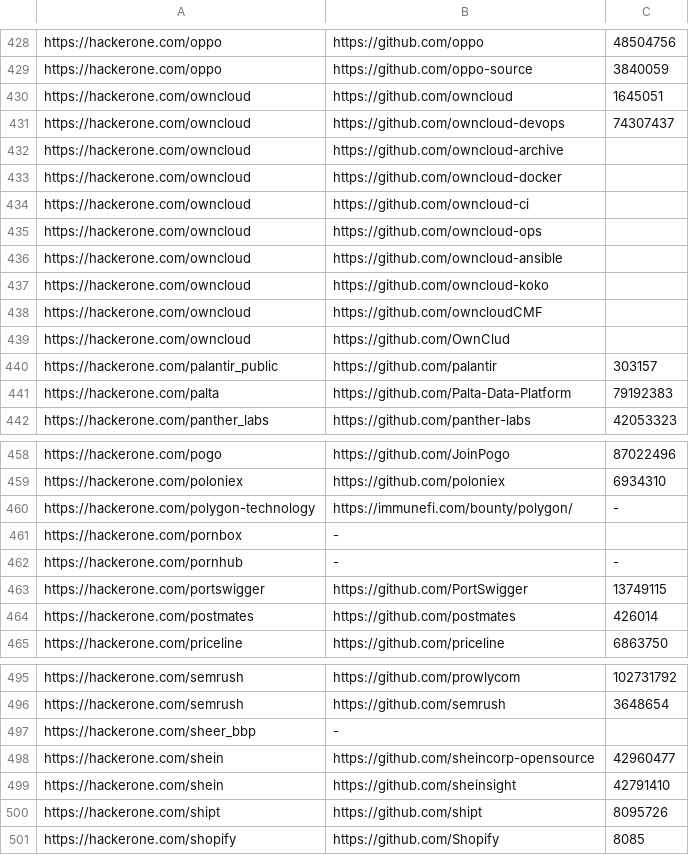
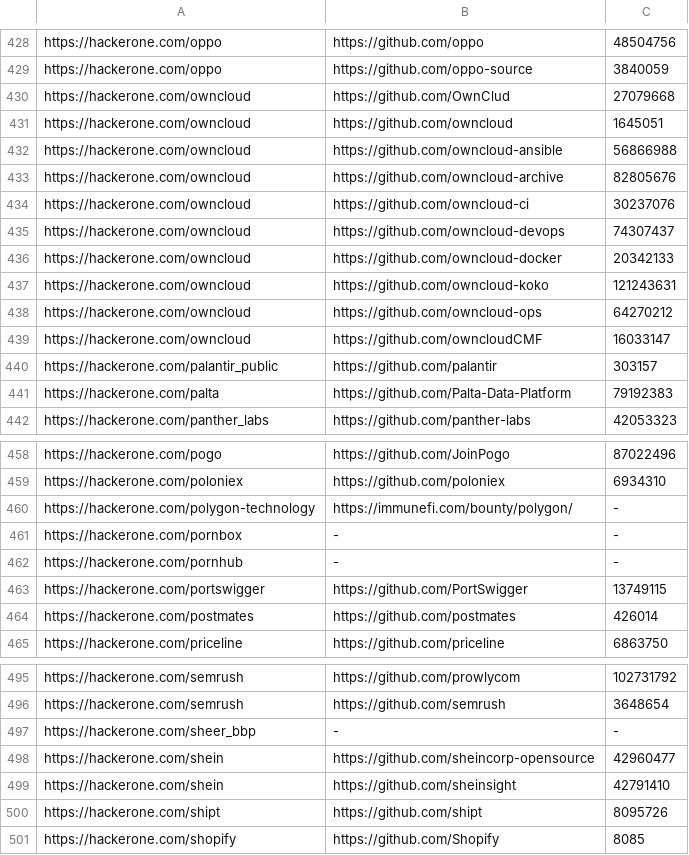
Before and after one commit to nikitastupin/orgs-data, a TSV file: orgs-data/hackerone.tsv, drawn as a sheet; only a part is shown, gaps mark what is left out.

```diff
--- a/orgs-data/hackerone.tsv
+++ b/orgs-data/hackerone.tsv
@@ -429,12 +429,12 @@ https://hackerone.com/oppo	https://github.com/oppo	48504756
 https://hackerone.com/oppo	https://github.com/oppo-source	3840059
+https://hackerone.com/owncloud	https://github.com/OwnClud	27079668
 https://hackerone.com/owncloud	https://github.com/owncloud	1645051
+https://hackerone.com/owncloud	https://github.com/owncloud-ansible	56866988
+https://hackerone.com/owncloud	https://github.com/owncloud-archive	82805676
+https://hackerone.com/owncloud	https://github.com/owncloud-ci	30237076
 https://hackerone.com/owncloud	https://github.com/owncloud-devops	74307437
-https://hackerone.com/owncloud	https://github.com/owncloud-archive
-https://hackerone.com/owncloud	https://github.com/owncloud-docker
-https://hackerone.com/owncloud	https://github.com/owncloud-ci
-https://hackerone.com/owncloud	https://github.com/owncloud-ops
-https://hackerone.com/owncloud	https://github.com/owncloud-ansible
-https://hackerone.com/owncloud	https://github.com/owncloud-koko
-https://hackerone.com/owncloud	https://github.com/owncloudCMF
-https://hackerone.com/owncloud	https://github.com/OwnClud
+https://hackerone.com/owncloud	https://github.com/owncloud-docker	20342133
+https://hackerone.com/owncloud	https://github.com/owncloud-koko	121243631
+https://hackerone.com/owncloud	https://github.com/owncloud-ops	64270212
+https://hackerone.com/owncloud	https://github.com/owncloudCMF	16033147
 https://hackerone.com/palantir_public	https://github.com/palantir	303157
@@ -460,3 +460,3 @@ https://hackerone.com/poloniex	https://github.com/poloniex	6934310
 https://hackerone.com/polygon-technology	https://immunefi.com/bounty/polygon/	-
-https://hackerone.com/pornbox	-
+https://hackerone.com/pornbox	-	-
 https://hackerone.com/pornhub	-	-
@@ -496,3 +496,3 @@ https://hackerone.com/semrush	https://github.com/prowlycom	102731792
 https://hackerone.com/semrush	https://github.com/semrush	3648654
-https://hackerone.com/sheer_bbp	-
+https://hackerone.com/sheer_bbp	-	-
 https://hackerone.com/shein	https://github.com/sheincorp-opensource	42960477
```
Also changed, not shown: orgs-data/bugcrowd.tsv, orgs-data/hackenproof.tsv, 2 other files.
